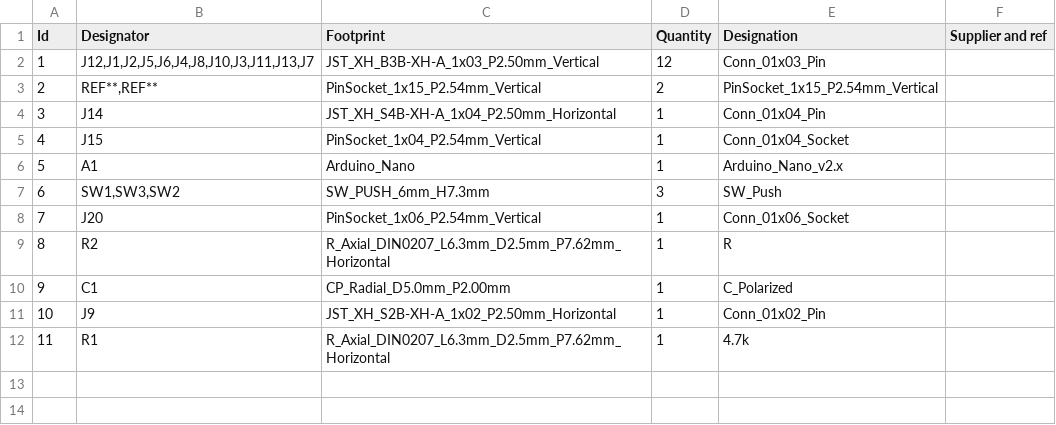
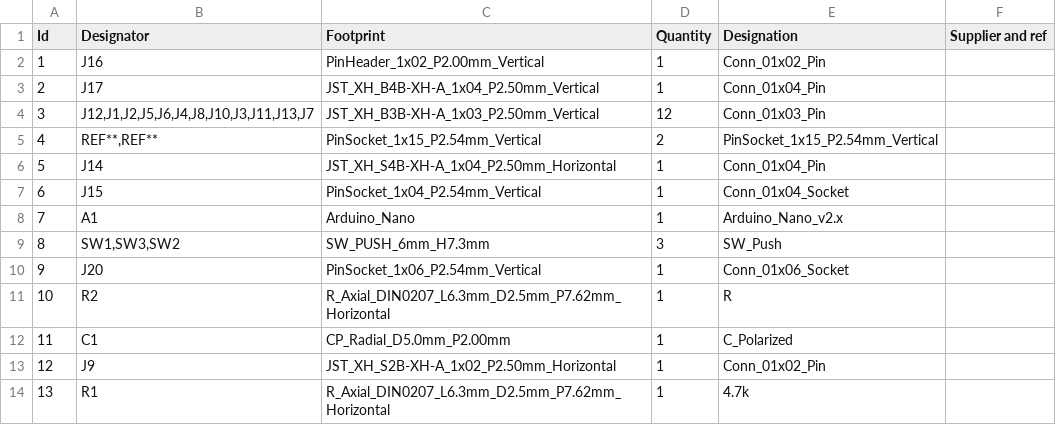
Before and after one commit to roshan-nahsor/IoT_NIDS, a CSV file: Hardware/PCB/mini_hvac_0/mini_hvac_0.csv, drawn as a sheet; addresses are those after the commit; the diff names each change by its address in the sheet, - before the commit and + after, or states it on an @@ line.

```diff
--- a/Hardware/PCB/mini_hvac_0/mini_hvac_0.csv
+++ b/Hardware/PCB/mini_hvac_0/mini_hvac_0.csv
+row 2: 1 | J16 | PinHeader_1x02_P2.00mm_Vertical | 1 | Conn_01x02_Pin
+row 3: 2 | J17 | JST_XH_B4B-XH-A_1x04_P2.50mm_Vertical | 1 | Conn_01x04_Pin
@@ column A (Id) renumbered from row 4 down @@
```
Also changed, not shown: 1 other file.
